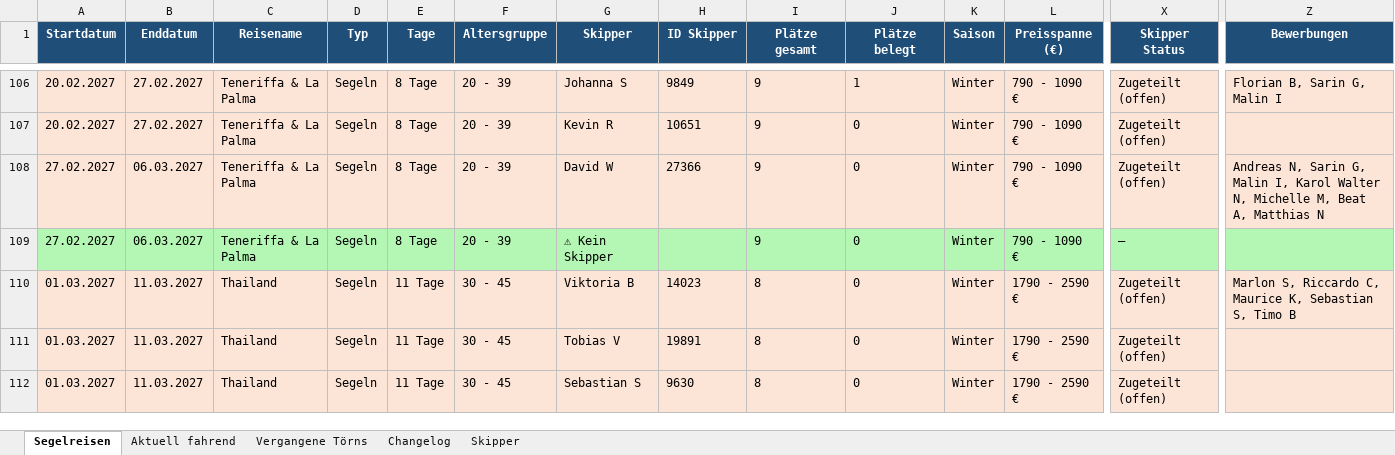
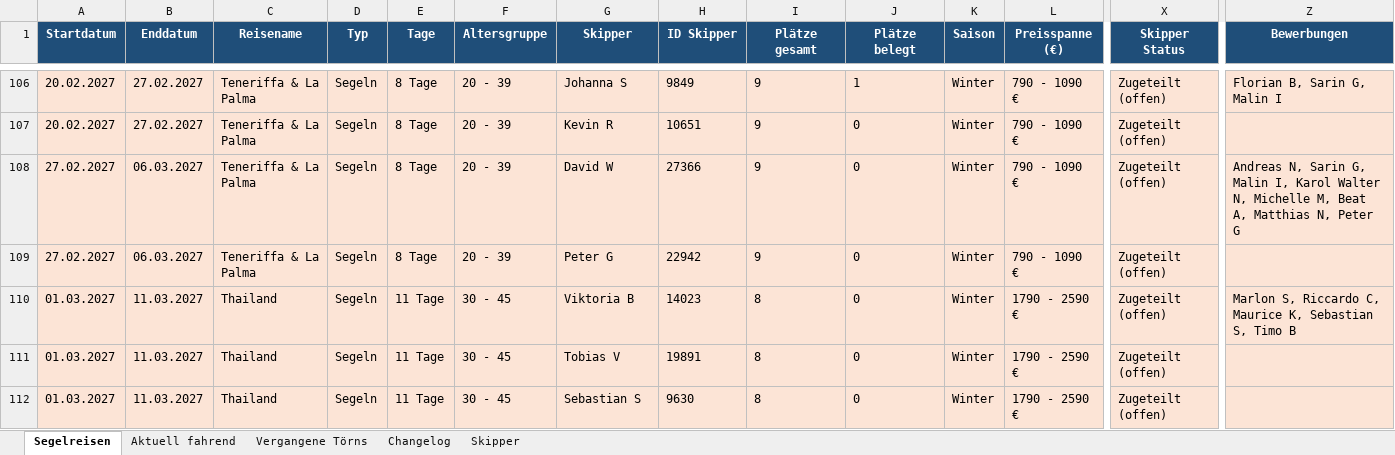
Before and after one commit to WolkeYachting/Skipperplan, an Excel workbook: skipperplan.xlsx, sheet Segelreisen, drawn as a sheet; only a part is shown, gaps mark what is left out; values as stored, in another font and other column widths than the file's, no borders; the diff covers the shown part only; the diff names each change by its address in the sheet, - before the commit and + after, or states it on an @@ line.

Commit message:
Skipperplan: 26.10.2026 04:01 UTC

```diff
--- a/skipperplan.xlsx (sheet Segelreisen)
+++ b/skipperplan.xlsx (sheet Segelreisen)
-Z108 (Bewerbungen): …A, Matthias N
+Z108 (Bewerbungen): …A, Matthias N, Peter G
-A109:Z109 fill: #B4F7B4
+A109:Z109 fill: #FCE4D6
-G109 (Skipper): ⚠ Kein Skipper
+G109 (Skipper): Peter G
-H109 (ID Skipper): (empty)
+H109 (ID Skipper): 22942
-X109 (Skipper Status): —
+X109 (Skipper Status): Zugeteilt (offen)
```
Also changed, not shown: 27 edited cells and cell formats elsewhere in this sheet, sheet Changelog, sheet Skipper.
